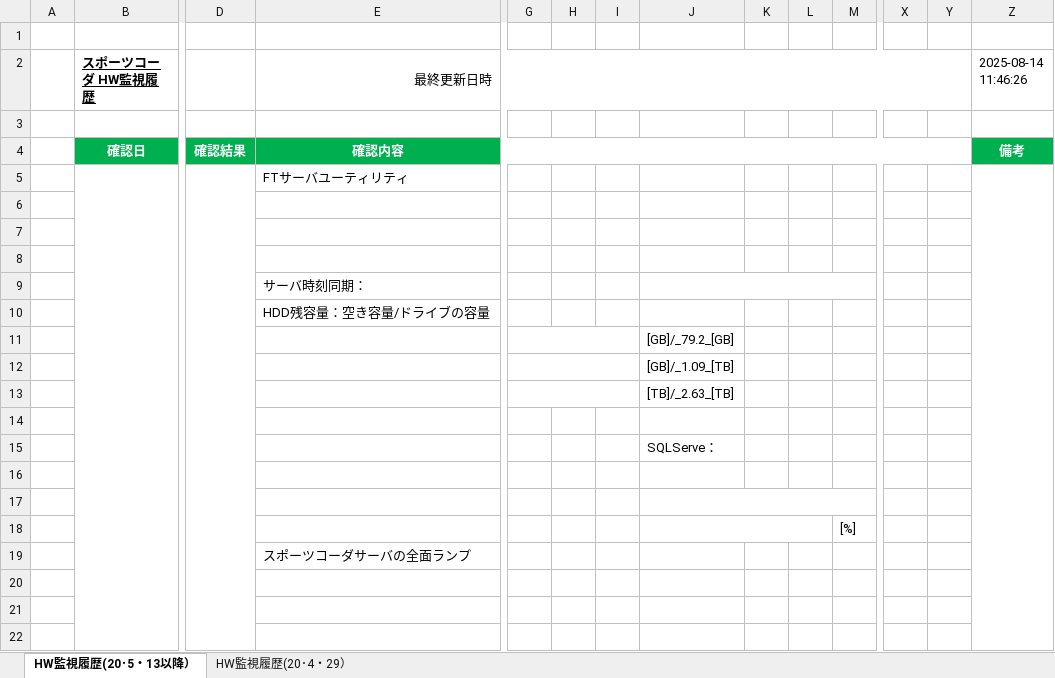
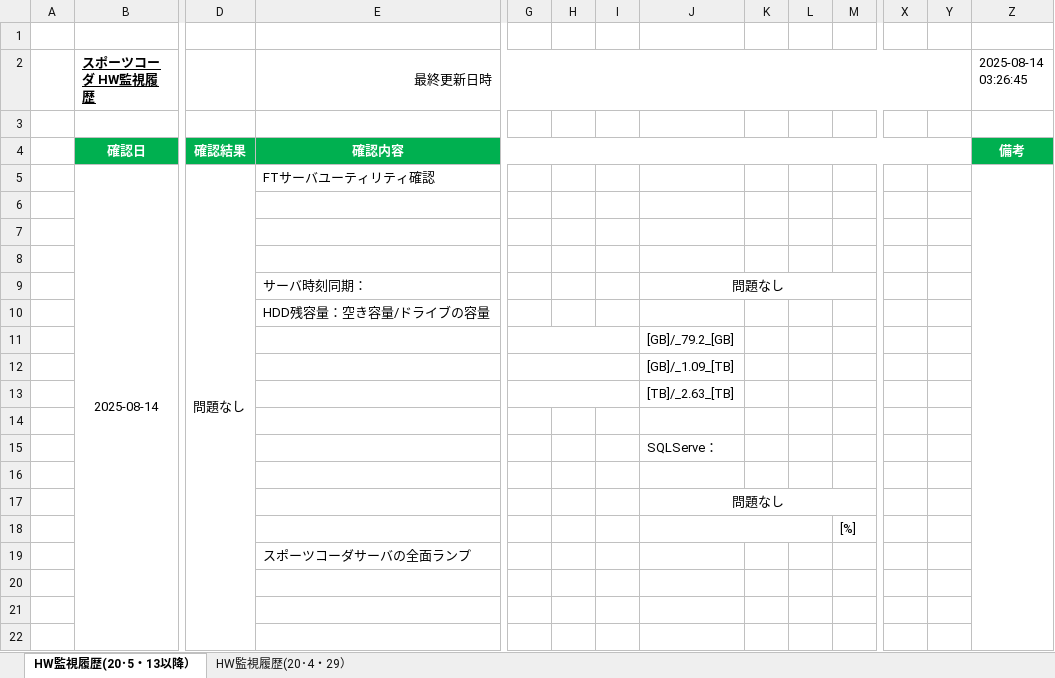
Before and after one commit to Yota-Hirose/server_monitor_tools, an Excel workbook: data/スポーツコーダ監視作業履歴.xlsx, sheet HW監視履歴(20･5・13以降）, drawn as a sheet; only a part is shown, gaps mark what is left out; values as stored, in another font and other column widths than the file's, no borders; removed rows and columns are numbered as before the commit, all else as after; rows hold the shown columns only; the diff names each change by its address in the sheet, - before the commit and + after, or states it on an @@ line.

```diff
--- a/data/スポーツコーダ監視作業履歴.xlsx (sheet HW監視履歴(20･5・13以降）)
+++ b/data/スポーツコーダ監視作業履歴.xlsx (sheet HW監視履歴(20･5・13以降）)
-Z2: 2025-08-14 11:46:26
+Z2: 2025-08-14 03:26:45
-row 5:  |  |  | FTサーバユーティリティ
+row 5:  | 2025-08-14 | 問題なし | FTサーバユーティリティ確認
-J9: (empty)
+J9: 問題なし
-J17: (empty)
+J17: 問題なし
```
Also changed, not shown: sheet HW監視履歴(20･4・29）.
